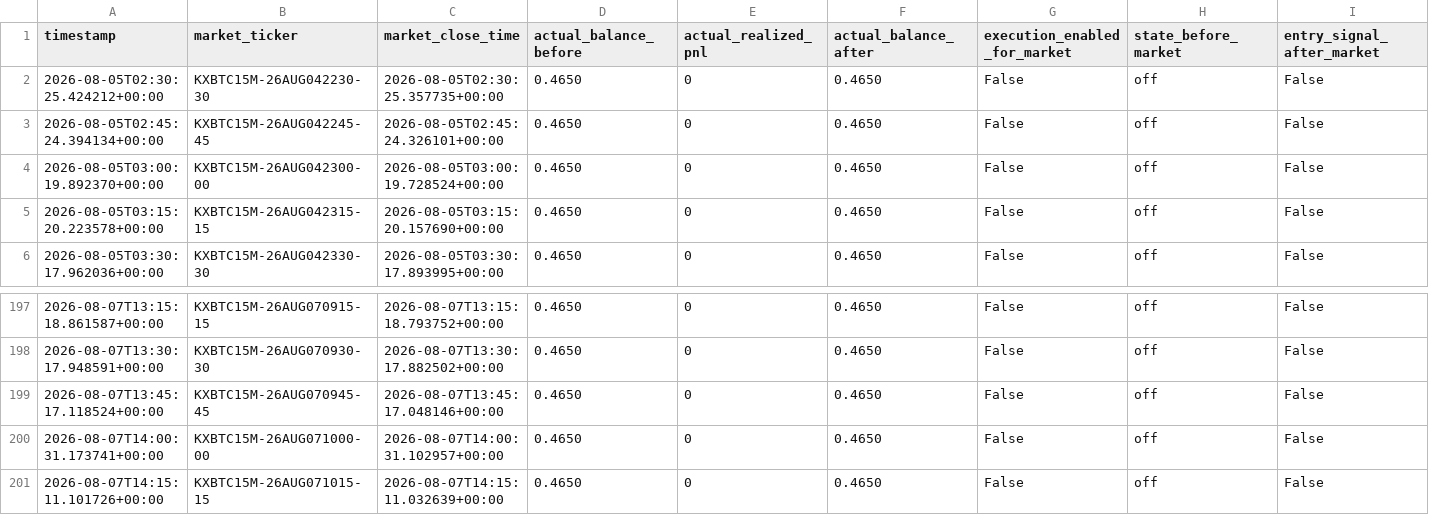
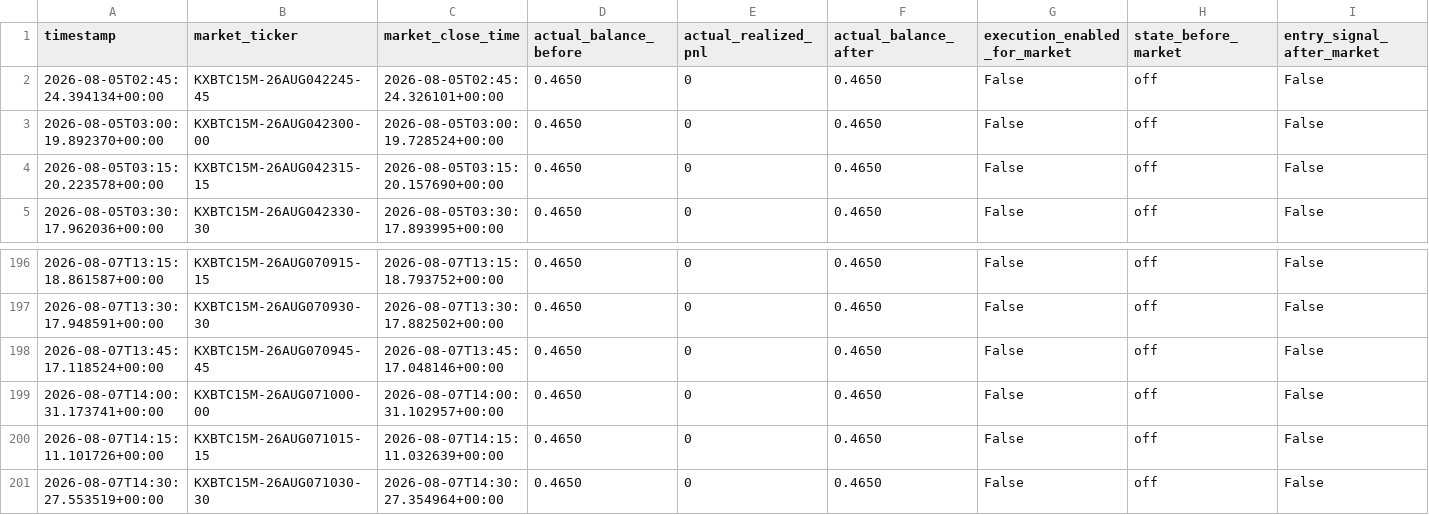
Before and after one commit to tamzid2001/polymarketfuturesbot, a CSV file: data/kalshi_actual_equity_history.csv, drawn as a sheet; only a part is shown, gaps mark what is left out; removed rows and columns are numbered as before the commit, all else as after; rows hold the shown columns only; the diff names each change by its address in the sheet, - before the commit and + after, or states it on an @@ line.

```diff
--- a/data/kalshi_actual_equity_history.csv
+++ b/data/kalshi_actual_equity_history.csv
-row 2: 2026-08-05T02:30:25.424212+00:00 | KXBTC15M-26AUG042230-30 | 2026-08-05T02:30:25.357735+00:00 | 0.4650 | 0 | 0.4650 | False | off | False
+row 201: 2026-08-07T14:30:27.553519+00:00 | KXBTC15M-26AUG071030-30 | 2026-08-07T14:30:27.354964+00:00 | 0.4650 | 0 | 0.4650 | False | off | False
```
Also changed, not shown: data/kalshi_shadow_equity_history.csv, 3 other files.
